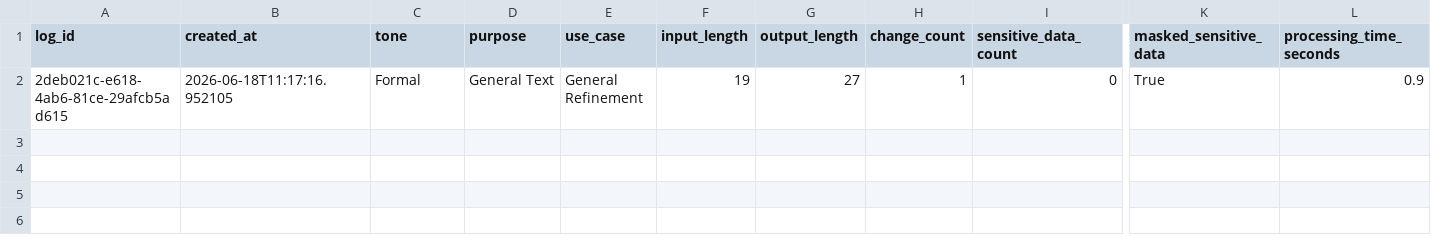
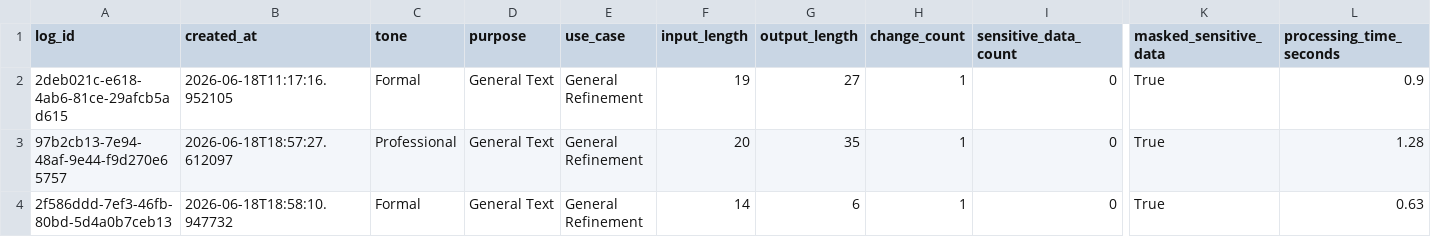
Before and after one commit to manas-verma11/Text-Refinement-AI-Agent, a CSV file: usage_logs.csv, drawn as a sheet; only a part is shown, gaps mark what is left out; rows hold the shown columns only; the diff names each change by its address in the sheet, - before the commit and + after, or states it on an @@ line.

```diff
--- a/usage_logs.csv
+++ b/usage_logs.csv
+row 3: 97b2cb13-7e94-48af-9e44-f9d270e65757 | 2026-06-18T18:57:27.612097 | Professional | General Text | General Refinement | 20 | 35 | 1 | 0 | True | 1.28
+row 4: 2f586ddd-7ef3-46fb-80bd-5d4a0b7ceb13 | 2026-06-18T18:58:10.947732 | Formal | General Text | General Refinement | 14 | 6 | 1 | 0 | True | 0.63
```
Also changed, not shown: 4 other files.
